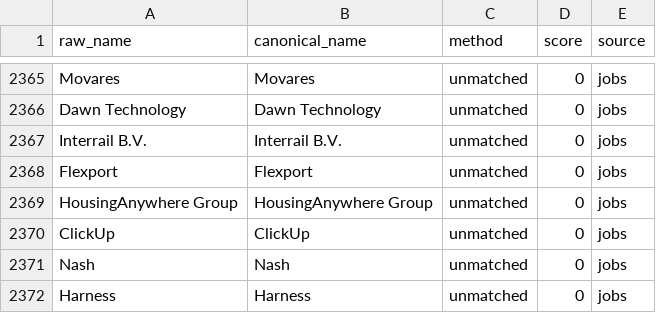
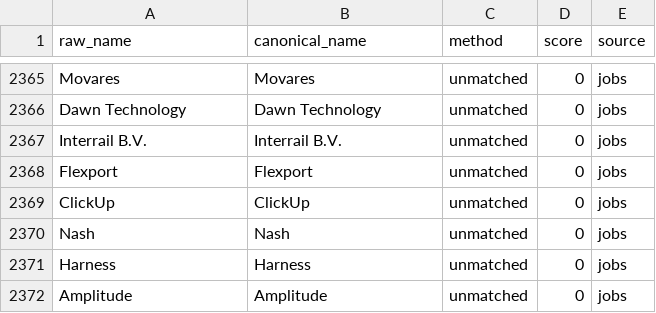
Before and after one commit to battinabalaji/graphone-pipeline-, a CSV file: data/export/Entity Mapping Log.csv, drawn as a sheet; only a part is shown, gaps mark what is left out; the shorter side is filled out with more unchanged rows.

```diff
--- a/data/export/Entity Mapping Log.csv
+++ b/data/export/Entity Mapping Log.csv
@@ -2368,3 +2368,2 @@ Interrail B.V.,Interrail B.V.,unmatched,0,jobs
 Flexport,Flexport,unmatched,0,jobs
-HousingAnywhere Group,HousingAnywhere Group,unmatched,0,jobs
 ClickUp,ClickUp,unmatched,0,jobs
```
Also changed, not shown: data/export/Jobs.csv, 1 other file.
